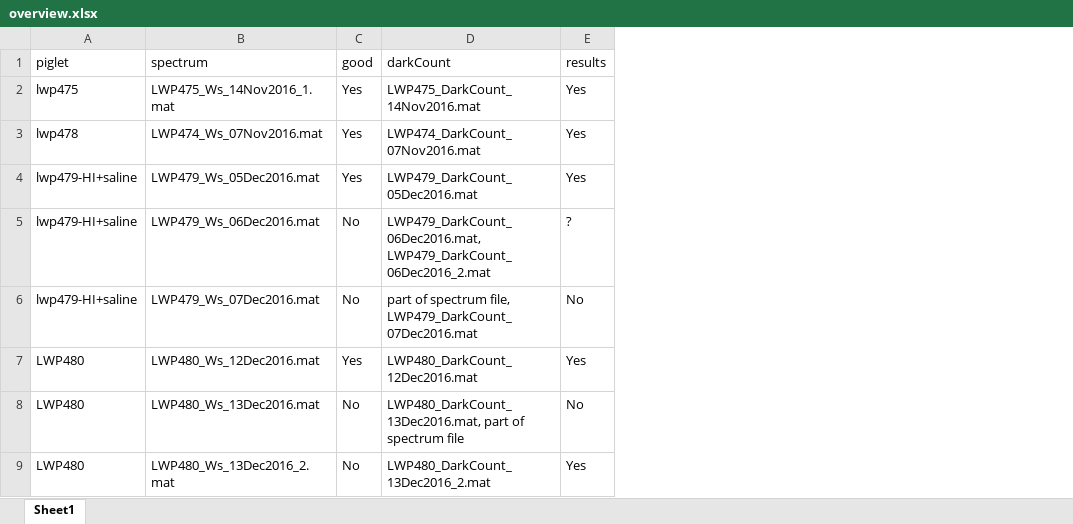
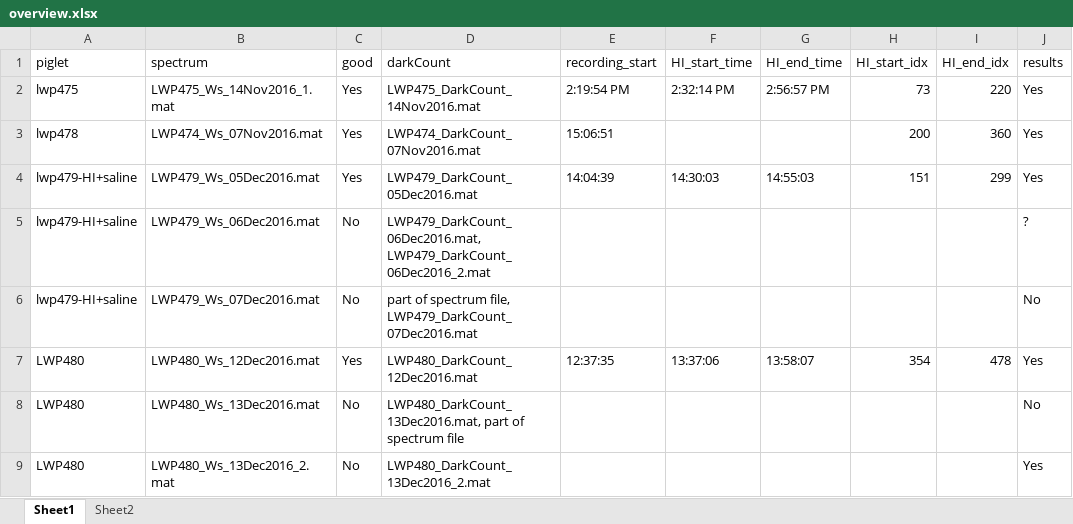
Before and after one commit to hartenbergerma/thesis, an Excel workbook: piglets_tests/overview.xlsx, sheet Sheet1, drawn as a sheet; only a part is shown; values as stored, in another font and other column widths than the file's, no cell formats; the diff covers the shown part only; the diff names each change by its address in the sheet, - before the commit and + after, or states it on an @@ line.

```diff
--- a/piglets_tests/overview.xlsx (sheet Sheet1)
+++ b/piglets_tests/overview.xlsx (sheet Sheet1)
+sheet tab: Sheet2
+column E (recording_start), rows 2-7: 2:19:54 PM | 15:06:51 | 14:04:39 |  |  | 12:37:35
+column F (HI_start_time), rows 2-7: 2:32:14 PM |  | 14:30:03 |  |  | 13:37:06
+column G (HI_end_time), rows 2-7: 2:56:57 PM |  | 14:55:03 |  |  | 13:58:07
+column H (HI_start_idx), rows 2-7: 73 | 200 | 151 |  |  | 354
+column I (HI_end_idx), rows 2-7: 220 | 360 | 299 |  |  | 478
```
Also changed, not shown: 2 added rows and 2 edited cells elsewhere in this sheet, cell formats, 7 other files.
